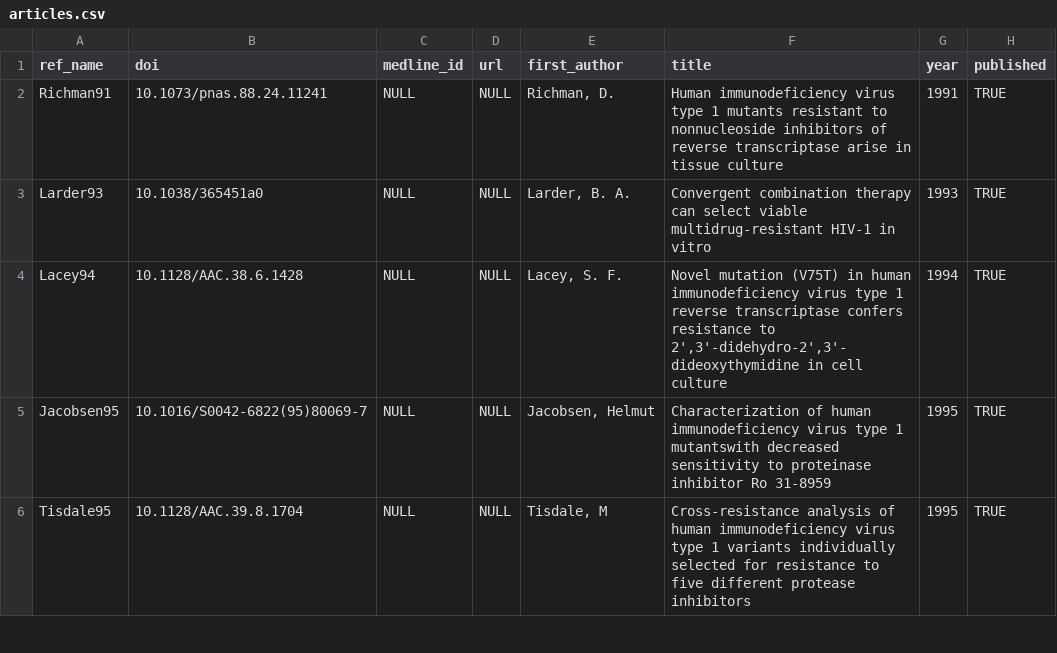
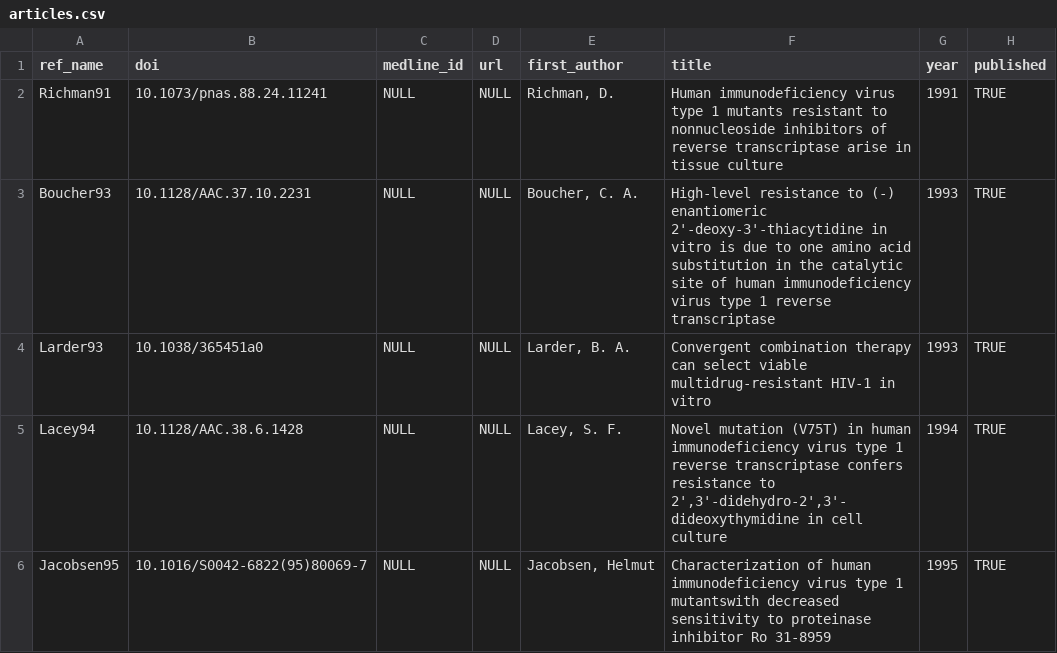
Before and after one commit to hivdb/hivdb3-payload, a CSV file: tables/articles.csv, drawn as a sheet; only a part is shown; the shorter side is filled out with more unchanged rows; the diff names each change by its address in the sheet, - before the commit and + after, or states it on an @@ line.

```diff
--- a/tables/articles.csv
+++ b/tables/articles.csv
+row 3: Boucher93 | 10.1128/AAC.37.10.2231 | NULL | NULL | Boucher, C. A. | High-level resistance to (-) enantiomeric 2'-deoxy-3'-thiacytidine in vitro is due to one amino acid substitution in the catalytic site of human immunodeficiency virus type 1 reverse transcriptase | 1993 | TRUE
```
Also changed, not shown: tables/gene_isolates.d/invitro_selection_isolates.csv, tables/isolates.d/invitro_selection_isolates.csv, 5 other files.
